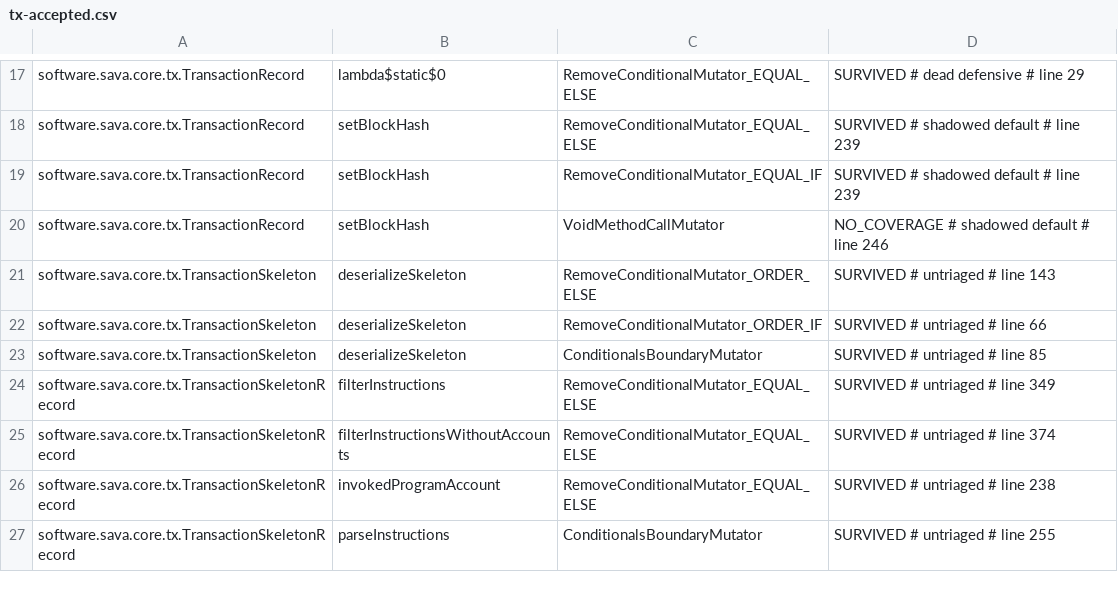
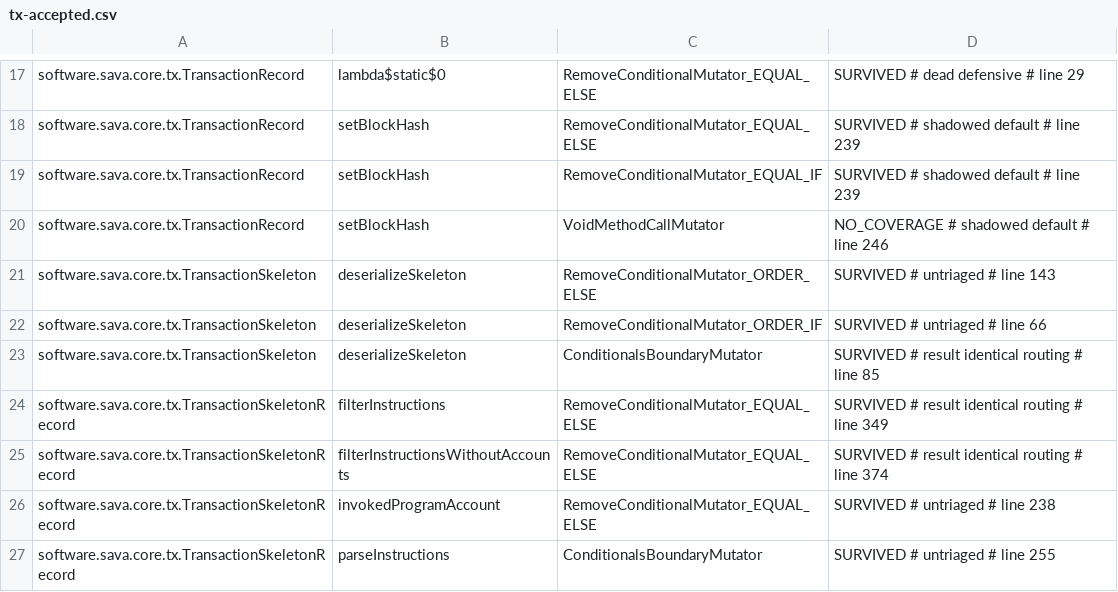
Before and after one commit to sava-software/sava, a CSV file: sava-core/config/pitest/tx-accepted.csv, drawn as a sheet; only a part is shown, gaps mark what is left out.

Commit message:
test(core): pin every signature slot and triage the tx mutant debt
Every static multi-signer test used exactly two signers, so the per-slot
advance in the sequenced signing loop ran once — from slot 0 to slot 1 —
and any stride that is right for the first step and wrong afterwards was
invisible, as was a later signature overwriting an earlier one. The one
large-count call, the 128-signer conformance case, asserted no-throw,
the count byte, and an intact message region without ever reading a
signature slot; with all 128 elements the same signer, a helper that
wrote slot 0 and stopped passed it.

A three-signer test now exercises the advance twice and checks each slot
against all three keys, not just its own — verifying slot i for signer i
alone still passes when two slots are swapped, since each signature
verifies fine wherever it landed. Slot order is read from the serialized
payload rather than assumed, so the test observes the signing, not its
own fixture. The 128-signer case turns its same-key fixture into a
full-stride oracle: every slot must equal slot 0, and the last must
verify over the header-implied span. Freezing the stride so every
signature writes slot 0 fails both.

The seven untriaged tx baseline rows are triaged. Three were equivalent
and are argued in the pitest README under result identical routing: the
matched-everything returns in both filterInstructions overloads and the
zero-table guard that picks the shared empty array over allocating one.
The other four are recorded as debt rather than acceptance: two are
killable but held — one pins the out-of-range instruction-account null
whose contract is still an open decision, and killing the other first
surfaces that rebuilding an invoked program meta silently downgrades an
AccountMetaInvokedAndWrite to read-only — one needs a versioned-path
parser applied to a legacy skeleton to observe, and the legacy
instruction walk is an eager-validation policy call.

```diff
--- a/sava-core/config/pitest/tx-accepted.csv
+++ b/sava-core/config/pitest/tx-accepted.csv
@@ -22,5 +22,5 @@ software.sava.core.tx.TransactionSkeleton,deserializeSkeleton,RemoveConditionalM
 software.sava.core.tx.TransactionSkeleton,deserializeSkeleton,RemoveConditionalMutator_ORDER_IF,SURVIVED # untriaged # line 66
-software.sava.core.tx.TransactionSkeleton,deserializeSkeleton,ConditionalsBoundaryMutator,SURVIVED # untriaged # line 85
-software.sava.core.tx.TransactionSkeletonRecord,filterInstructions,RemoveConditionalMutator_EQUAL_ELSE,SURVIVED # untriaged # line 349
-software.sava.core.tx.TransactionSkeletonRecord,filterInstructionsWithoutAccounts,RemoveConditionalMutator_EQUAL_ELSE,SURVIVED # untriaged # line 374
+software.sava.core.tx.TransactionSkeleton,deserializeSkeleton,ConditionalsBoundaryMutator,SURVIVED # result identical routing # line 85
+software.sava.core.tx.TransactionSkeletonRecord,filterInstructions,RemoveConditionalMutator_EQUAL_ELSE,SURVIVED # result identical routing # line 349
+software.sava.core.tx.TransactionSkeletonRecord,filterInstructionsWithoutAccounts,RemoveConditionalMutator_EQUAL_ELSE,SURVIVED # result identical routing # line 374
 software.sava.core.tx.TransactionSkeletonRecord,invokedProgramAccount,RemoveConditionalMutator_EQUAL_ELSE,SURVIVED # untriaged # line 238
```
Also changed, not shown: 3 other files.
